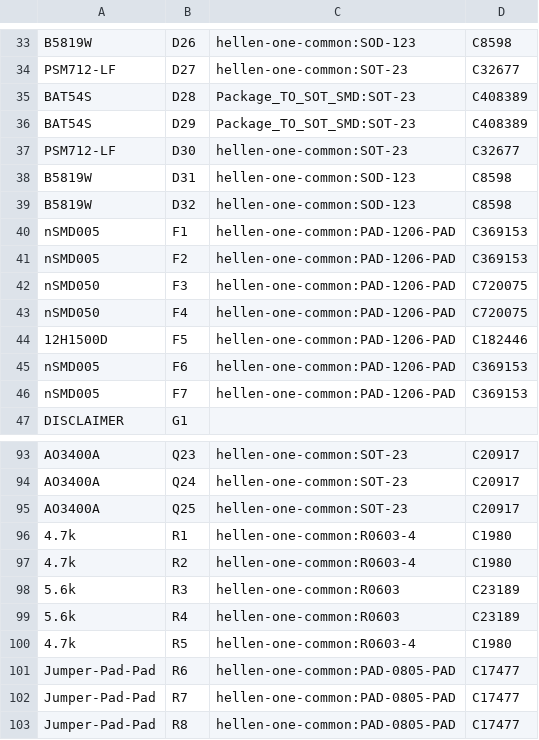
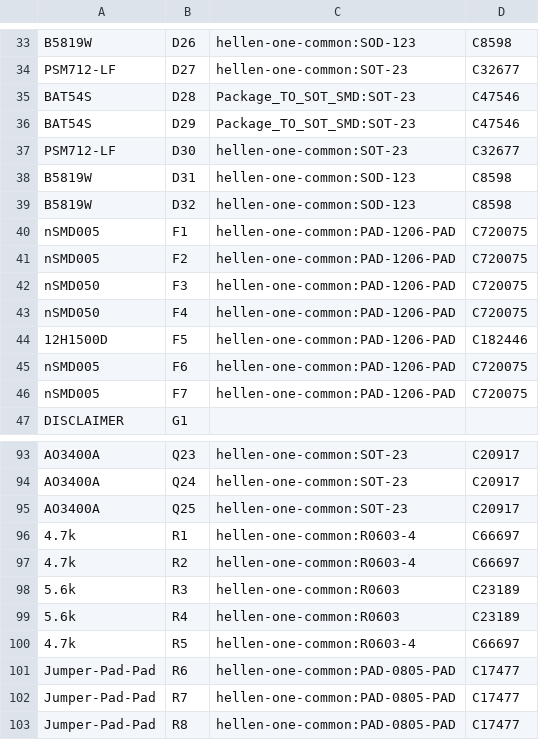
Before and after one commit to rusefi/alphax-2chan, a CSV file: gerber/alphax_2ch.csv, drawn as a sheet; only a part is shown, gaps mark what is left out.

```diff
--- a/gerber/alphax_2ch.csv
+++ b/gerber/alphax_2ch.csv
@@ -34,4 +34,4 @@
 "PSM712-LF","D27","hellen-one-common:SOT-23","C32677"
-"BAT54S","D28","Package_TO_SOT_SMD:SOT-23","C408389"
-"BAT54S","D29","Package_TO_SOT_SMD:SOT-23","C408389"
+"BAT54S","D28","Package_TO_SOT_SMD:SOT-23","C47546"
+"BAT54S","D29","Package_TO_SOT_SMD:SOT-23","C47546"
 "PSM712-LF","D30","hellen-one-common:SOT-23","C32677"
@@ -39,4 +39,4 @@
 "B5819W","D32","hellen-one-common:SOD-123","C8598"
-"nSMD005","F1","hellen-one-common:PAD-1206-PAD","C369153"
-"nSMD005","F2","hellen-one-common:PAD-1206-PAD","C369153"
+"nSMD005","F1","hellen-one-common:PAD-1206-PAD","C720075"
+"nSMD005","F2","hellen-one-common:PAD-1206-PAD","C720075"
 "nSMD050","F3","hellen-one-common:PAD-1206-PAD","C720075"
@@ -44,4 +44,4 @@
 "12H1500D","F5","hellen-one-common:PAD-1206-PAD","C182446"
-"nSMD005","F6","hellen-one-common:PAD-1206-PAD","C369153"
-"nSMD005","F7","hellen-one-common:PAD-1206-PAD","C369153"
+"nSMD005","F6","hellen-one-common:PAD-1206-PAD","C720075"
+"nSMD005","F7","hellen-one-common:PAD-1206-PAD","C720075"
 "DISCLAIMER","G1","",""
@@ -95,7 +95,7 @@
 "AO3400A","Q25","hellen-one-common:SOT-23"," C20917"
-"4.7k","R1","hellen-one-common:R0603-4","C1980"
-"4.7k","R2","hellen-one-common:R0603-4","C1980"
+"4.7k","R1","hellen-one-common:R0603-4","C66697"
+"4.7k","R2","hellen-one-common:R0603-4","C66697"
 "5.6k","R3","hellen-one-common:R0603","C23189"
 "5.6k","R4","hellen-one-common:R0603","C23189"
-"4.7k","R5","hellen-one-common:R0603-4","C1980"
+"4.7k","R5","hellen-one-common:R0603-4","C66697"
 "Jumper-Pad-Pad","R6","hellen-one-common:PAD-0805-PAD"," C17477"
```
Also changed, not shown: bom_replace_alphax_2ch-f.csv, gerber/alphax_2ch-all-pos.csv, 20 other files.
